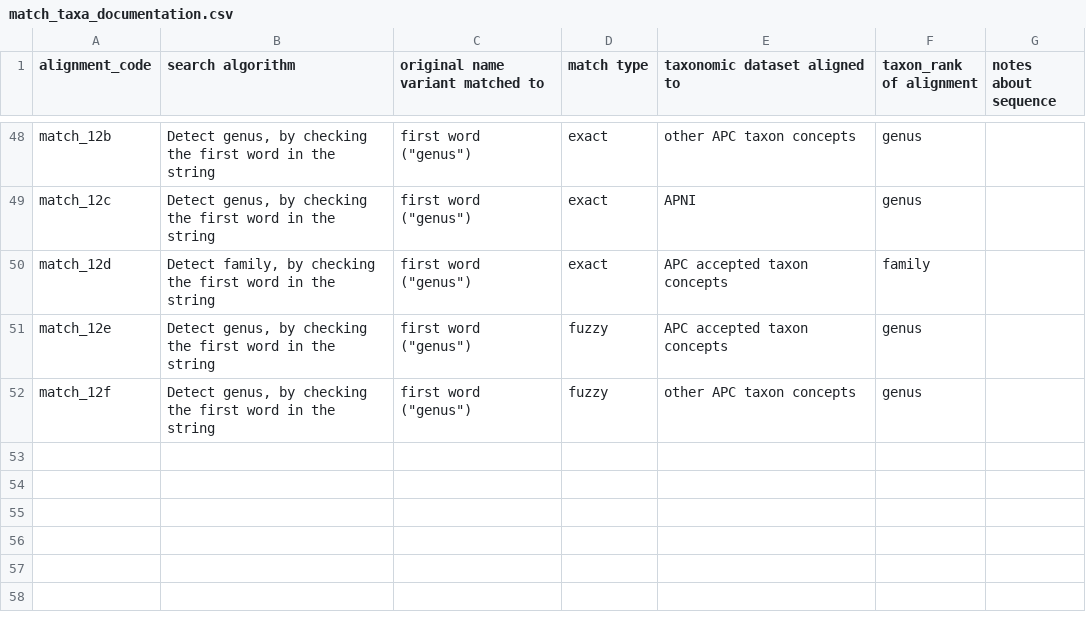
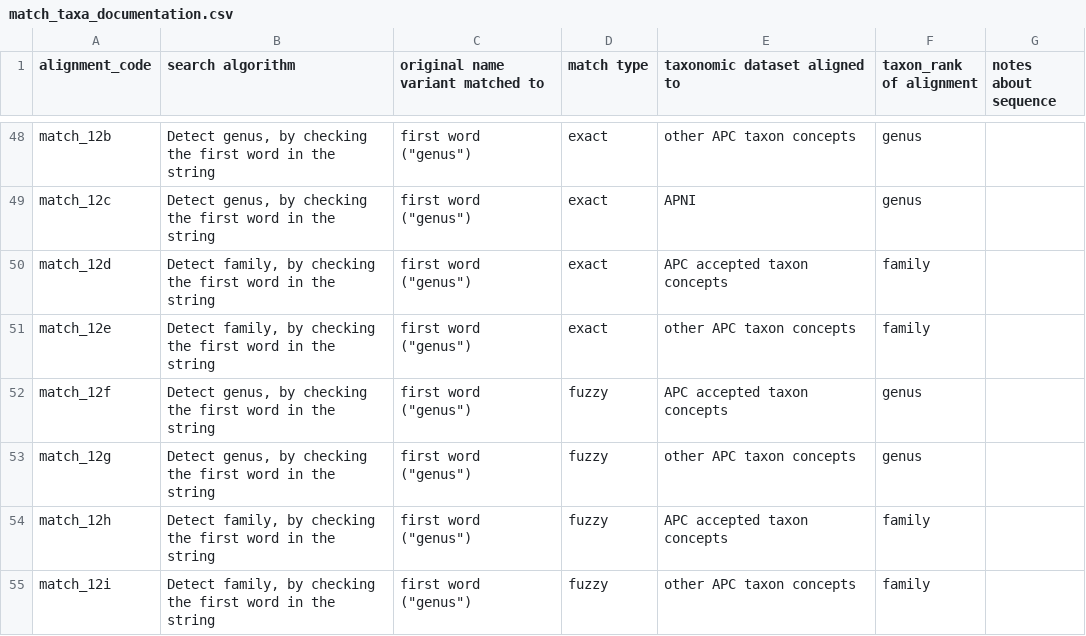
Before and after one commit to traitecoevo/APCalign, a CSV file: inst/extdata/match_taxa_documentation.csv, drawn as a sheet; only a part is shown, gaps mark what is left out.

```diff
--- a/inst/extdata/match_taxa_documentation.csv
+++ b/inst/extdata/match_taxa_documentation.csv
@@ -50,3 +50,6 @@ match_12c,"Detect genus, by checking the first word in the string","first word (
 match_12d,"Detect family, by checking the first word in the string","first word (""genus"")",exact,APC accepted taxon concepts,family,
-match_12e,"Detect genus, by checking the first word in the string","first word (""genus"")",fuzzy,APC accepted taxon concepts,genus,
-match_12f,"Detect genus, by checking the first word in the string","first word (""genus"")",fuzzy,other APC taxon concepts,genus,
+match_12e,"Detect family, by checking the first word in the string","first word (""genus"")",exact,other APC taxon concepts,family,
+match_12f,"Detect genus, by checking the first word in the string","first word (""genus"")",fuzzy,APC accepted taxon concepts,genus,
+match_12g,"Detect genus, by checking the first word in the string","first word (""genus"")",fuzzy,other APC taxon concepts,genus,
+match_12h,"Detect family, by checking the first word in the string","first word (""genus"")",fuzzy,APC accepted taxon concepts,family,
+match_12i,"Detect family, by checking the first word in the string","first word (""genus"")",fuzzy,other APC taxon concepts,family,
```
Also changed, not shown: inst/extdata/test_taxa.csv, 26 other files.
